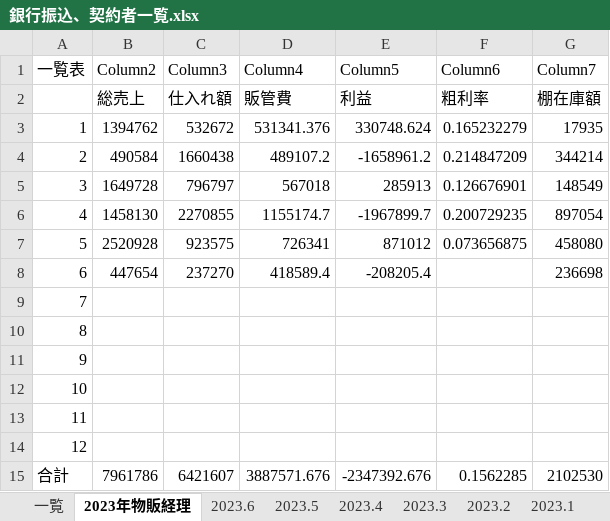
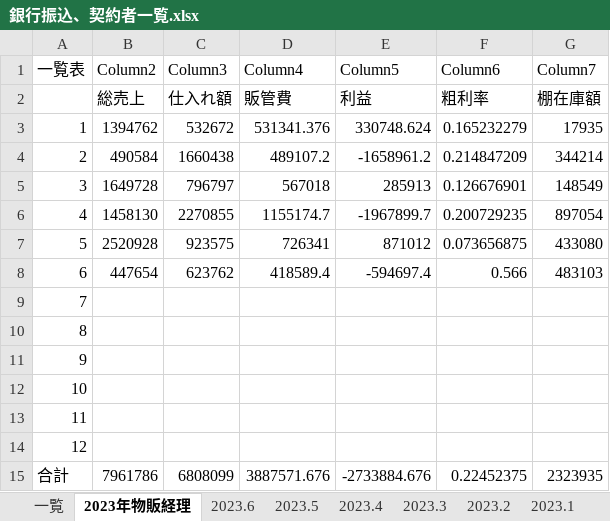
Before and after one commit to atsu0124shi/WorkFolder, an Excel workbook: 作業フォルダー/銀行振込、契約者一覧.xlsx, sheet 2023年物販経理, drawn as a sheet; values as stored, in another font and other column widths than the file's, no borders; table styles not drawn; the diff names each change by its address in the sheet, - before the commit and + after, or states it on an @@ line.

```diff
--- a/作業フォルダー/銀行振込、契約者一覧.xlsx (sheet 2023年物販経理)
+++ b/作業フォルダー/銀行振込、契約者一覧.xlsx (sheet 2023年物販経理)
-G7 (Column7): 458080
+G7 (Column7): 433080
-C8 (Column3): 237270
+C8 (Column3): 623762
-E8 (Column5): -208205.4
+E8 (Column5): -594697.4
-F8 (Column6): (empty)
+F8 (Column6): 0.566
-G8 (Column7): 236698
+G8 (Column7): 483103
-C15 (Column3): 6421607
+C15 (Column3): 6808099
-E15 (Column5): -2347392.676
+E15 (Column5): -2733884.676
-F15 (Column6): 0.1562285
+F15 (Column6): 0.22452375
-G15 (Column7): 2102530
+G15 (Column7): 2323935
```
Also changed, not shown: sheet 2023.6, sheet 一覧, ひょうたさん_資料/物販管理簿.xlsx, 作業フォルダー/保険一覧.xlsx.
